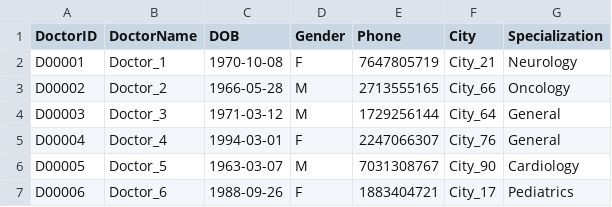
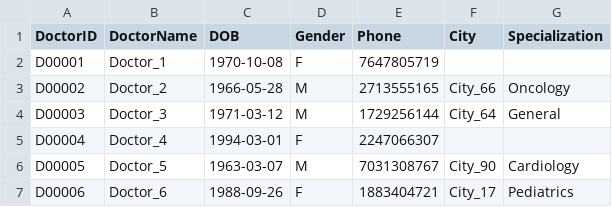
Before and after one commit to PriyanshSahu65/Enterprise-Hospital-Management-System, a CSV file: data/doctors_large.csv, drawn as a sheet; only a part is shown.

```diff
--- a/data/doctors_large.csv
+++ b/data/doctors_large.csv
@@ -1,6 +1,6 @@
 DoctorID,DoctorName,DOB,Gender,Phone,City,Specialization
-D00001,Doctor_1,1970-10-08,F,7647805719,City_21,Neurology
+D00001,Doctor_1,1970-10-08,F,7647805719
 D00002,Doctor_2,1966-05-28,M,2713555165,City_66,Oncology
 D00003,Doctor_3,1971-03-12,M,1729256144,City_64,General
-D00004,Doctor_4,1994-03-01,F,2247066307,City_76,General
+D00004,Doctor_4,1994-03-01,F,2247066307
 D00005,Doctor_5,1963-03-07,M,7031308767,City_90,Cardiology
```
Also changed, not shown: data/nurses_large.csv, 10 other files.
